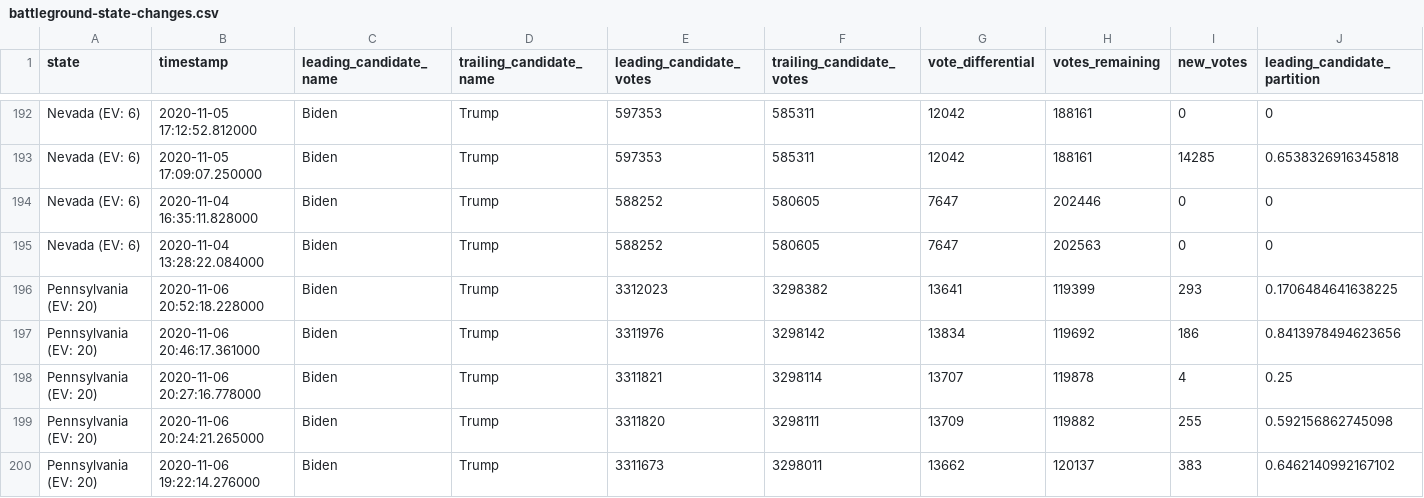
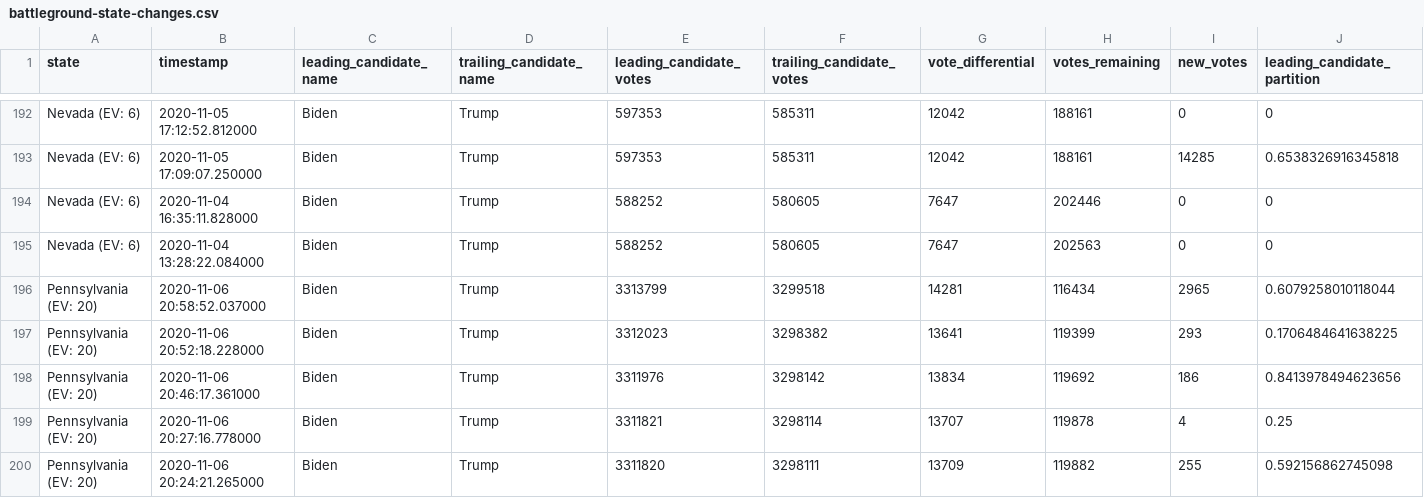
Before and after one commit to blaine/nyt-2020-election-scraper, a CSV file: battleground-state-changes.csv, drawn as a sheet; only a part is shown, gaps mark what is left out; the shorter side is filled out with more unchanged rows; rows hold the shown columns only; the diff names each change by its address in the sheet, - before the commit and + after, or states it on an @@ line.

```diff
--- a/battleground-state-changes.csv
+++ b/battleground-state-changes.csv
+row 196: Pennsylvania (EV: 20) | 2020-11-06 20:58:52.037000 | Biden | Trump | 3313799 | 3299518 | 14281 | 116434 | 2965 | 0.6079258010118044
```
Also changed, not shown: 2 other files.
